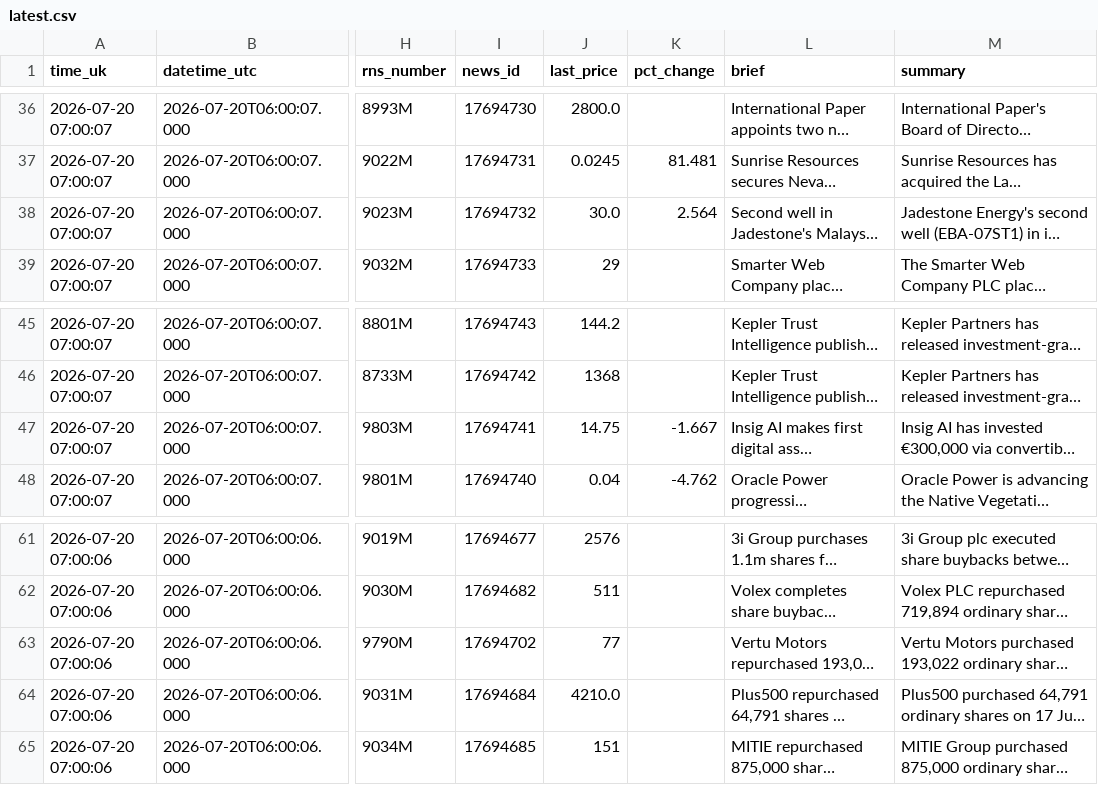
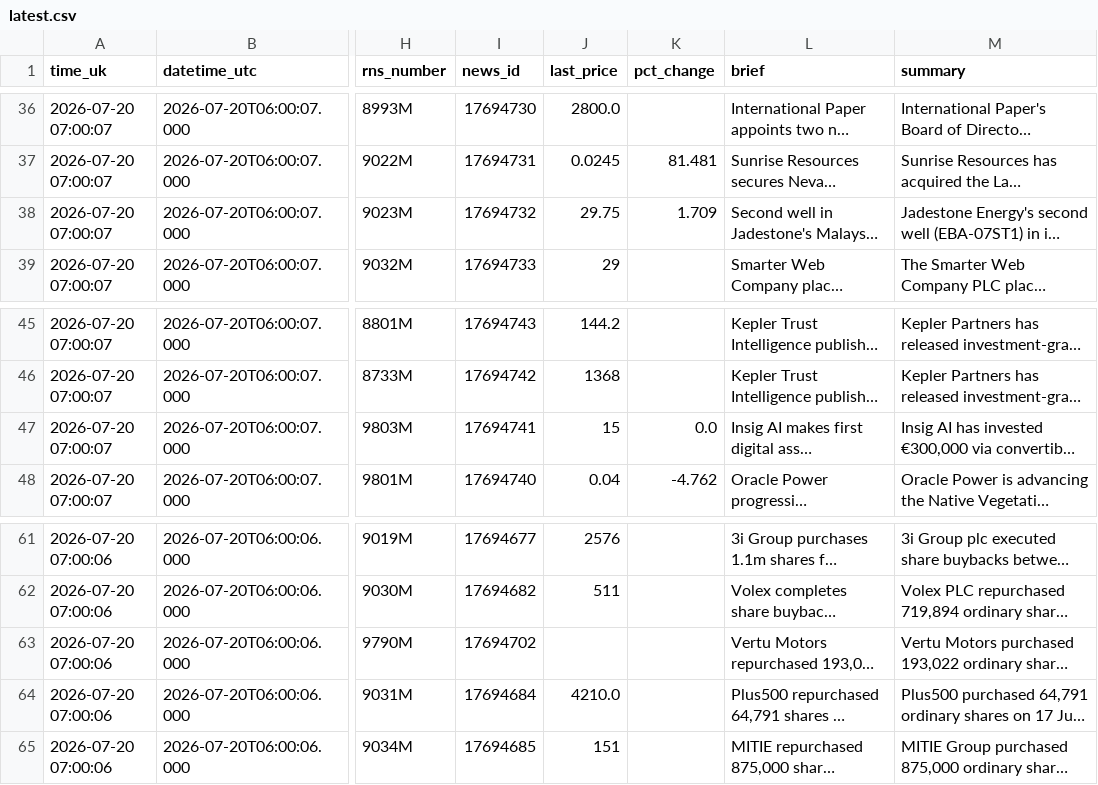
Before and after one commit to joshmiddleton123-ux/LSE-DIGESt, a CSV file: digests/latest.csv, drawn as a sheet; only a part is shown, gaps mark what is left out; long unchanged cells end in …; the diff covers the shown part only; the diff names each change by its address in the sheet, - before the commit and + after, or states it on an @@ line.

```diff
--- a/digests/latest.csv
+++ b/digests/latest.csv
-J38 (last_price): 30.0
+J38 (last_price): 29.75
-K38 (pct_change): 2.564
+K38 (pct_change): 1.709
-J47 (last_price): 14.75
+J47 (last_price): 15
-K47 (pct_change): -1.667
+K47 (pct_change): 0.0
-J63 (last_price): 77
+J63 (last_price): (empty)
```
Also changed, not shown: 12 edited cells elsewhere in this file.
